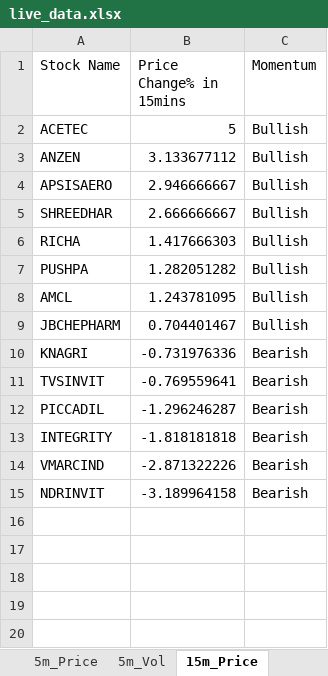
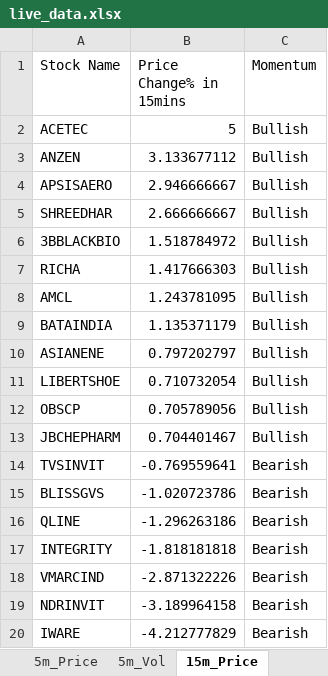
Before and after one commit to srbsharma92/priceAction2, an Excel workbook: data/live_data.xlsx, sheet 15m_Price, drawn as a sheet; values as stored, in another font and other column widths than the file's, no borders; removed rows and columns are numbered as before the commit, all else as after; the diff names each change by its address in the sheet, - before the commit and + after, or states it on an @@ line.

```diff
--- a/data/live_data.xlsx (sheet 15m_Price)
+++ b/data/live_data.xlsx (sheet 15m_Price)
+row 6: 3BBLACKBIO | 1.518784972 | Bullish
-row 7: PUSHPA | 1.282051282 | Bullish
+row 9: BATAINDIA | 1.135371179 | Bullish
+row 10: ASIANENE | 0.797202797 | Bullish
+row 11: LIBERTSHOE | 0.710732054 | Bullish
+row 12: OBSCP | 0.705789056 | Bullish
-row 10: KNAGRI | -0.731976336 | Bearish
-row 12: PICCADIL | -1.296246287 | Bearish
+row 15: BLISSGVS | -1.020723786 | Bearish
+row 16: QLINE | -1.296263186 | Bearish
+row 20: IWARE | -4.212777829 | Bearish
```
Also changed, not shown: sheet 5m_Vol, sheet 15m_Vol, sheet 5m_Price, sheet Opening, sheet meta.
